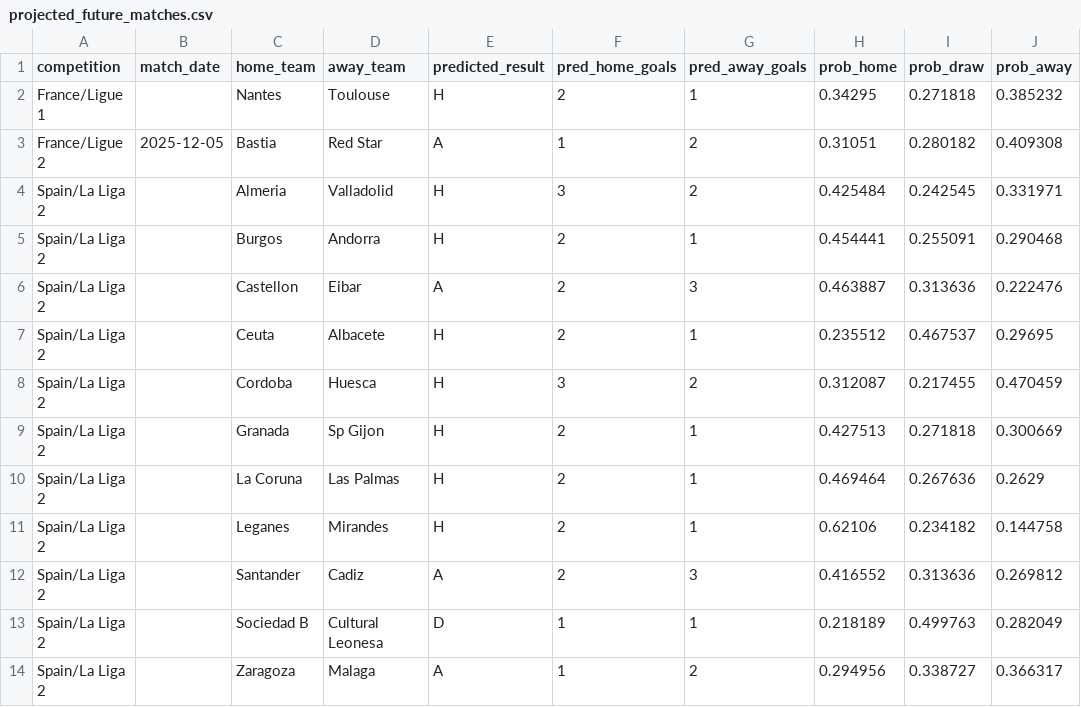
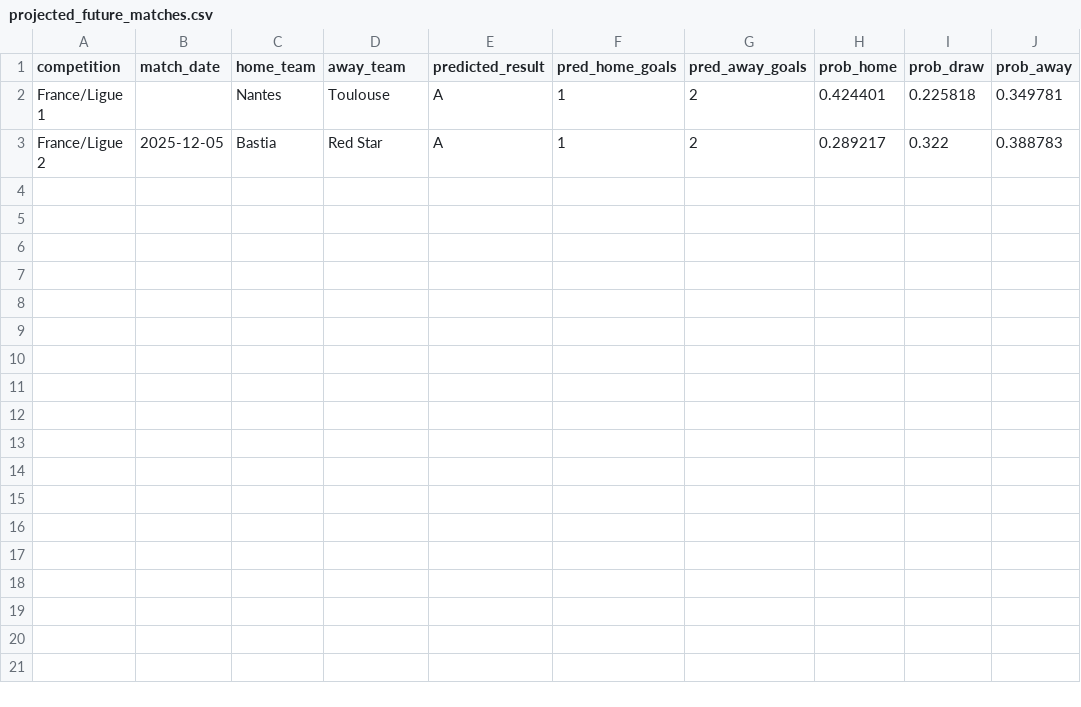
Before and after one commit to DYitaoW/BeyondTheStats-Soccer-Predictor, a CSV file: Beyond-the-Stats/Data/Predictions/projected_future_matches.csv, drawn as a sheet.

```diff
--- a/Beyond-the-Stats/Data/Predictions/projected_future_matches.csv
+++ b/Beyond-the-Stats/Data/Predictions/projected_future_matches.csv
@@ -1,14 +1,3 @@
 competition,match_date,home_team,away_team,predicted_result,pred_home_goals,pred_away_goals,prob_home,prob_draw,prob_away
-France/Ligue 1,,Nantes,Toulouse,H,2,1,0.34295,0.271818,0.385232
-France/Ligue 2,2025-12-05,Bastia,Red Star,A,1,2,0.31051,0.280182,0.409308
-Spain/La Liga 2,,Almeria,Valladolid,H,3,2,0.425484,0.242545,0.331971
-Spain/La Liga 2,,Burgos,Andorra,H,2,1,0.454441,0.255091,0.290468
-Spain/La Liga 2,,Castellon,Eibar,A,2,3,0.463887,0.313636,0.222476
-Spain/La Liga 2,,Ceuta,Albacete,H,2,1,0.235512,0.467537,0.29695
-Spain/La Liga 2,,Cordoba,Huesca,H,3,2,0.312087,0.217455,0.470459
-Spain/La Liga 2,,Granada,Sp Gijon,H,2,1,0.427513,0.271818,0.300669
-Spain/La Liga 2,,La Coruna,Las Palmas,H,2,1,0.469464,0.267636,0.2629
-Spain/La Liga 2,,Leganes,Mirandes,H,2,1,0.62106,0.234182,0.144758
-Spain/La Liga 2,,Santander,Cadiz,A,2,3,0.416552,0.313636,0.269812
-Spain/La Liga 2,,Sociedad B,Cultural Leonesa,D,1,1,0.218189,0.499763,0.282049
-Spain/La Liga 2,,Zaragoza,Malaga,A,1,2,0.294956,0.338727,0.366317
+France/Ligue 1,,Nantes,Toulouse,A,1,2,0.424401,0.225818,0.349781
+France/Ligue 2,2025-12-05,Bastia,Red Star,A,1,2,0.289217,0.322,0.388783
```
Also changed, not shown: Beyond-the-Stats/Data/Predictions/projected_league_tables.csv, Beyond-the-Stats/Data/Processed_Data/Spain/La Liga 2/laliga2stat2025-26.csv, 14 other files.
